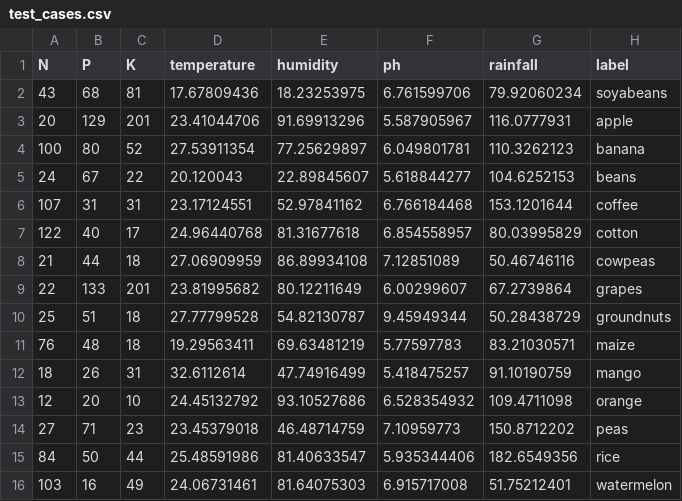
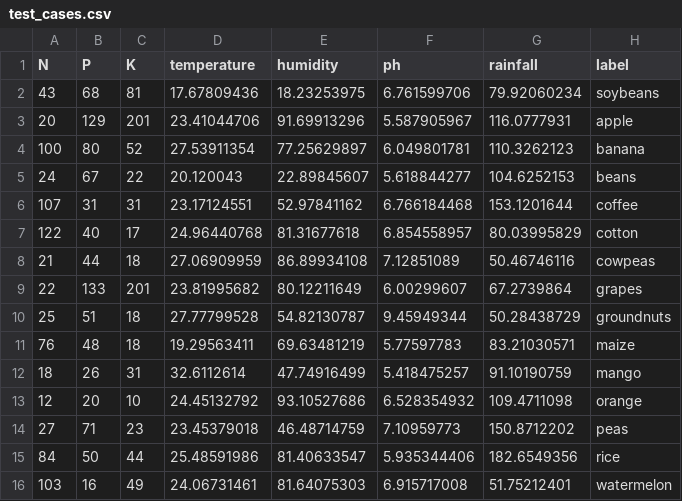
Before and after one commit to pehzet/xai-paper-ui, a CSV file: prediction_model/data/test_cases.csv, drawn as a sheet.

```diff
--- a/prediction_model/data/test_cases.csv
+++ b/prediction_model/data/test_cases.csv
@@ -1,3 +1,3 @@
 N,P,K,temperature,humidity,ph,rainfall,label
-43,68,81,17.67809436,18.23253975,6.761599706,79.92060234,soyabeans
+43,68,81,17.67809436,18.23253975,6.761599706,79.92060234,soybeans
 20,129,201,23.41044706,91.69913296,5.587905967,116.0777931,apple
```
Also changed, not shown: prediction_model/data/Crop_recommendation.csv, 6 other files.
